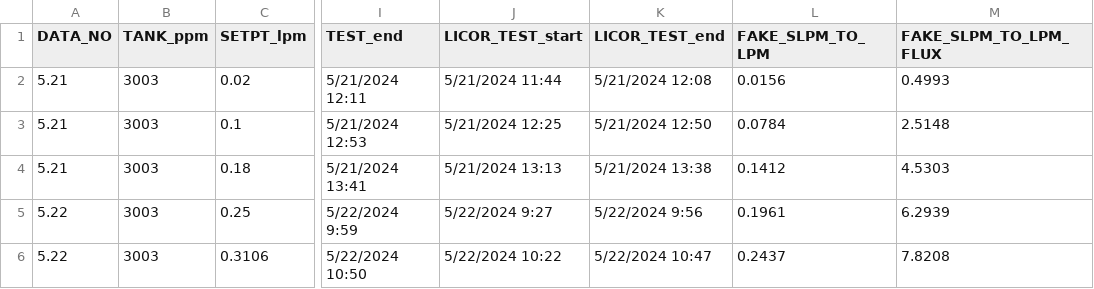
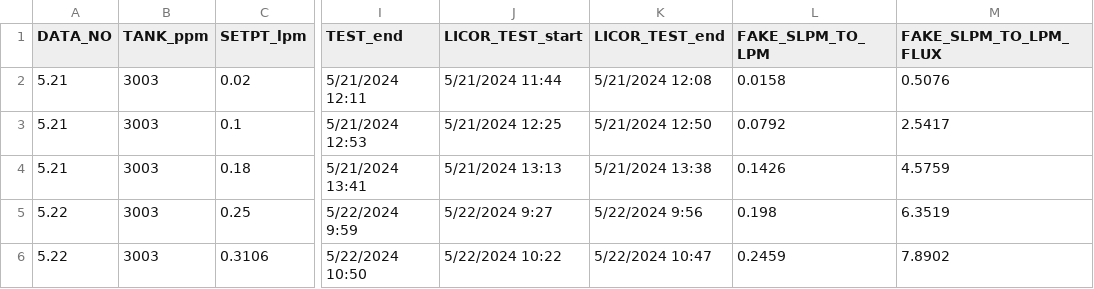
Before and after one commit to Fingolfin-therapist/co2_flux_summer_24, a CSV file: flux_test/data/mapping.csv, drawn as a sheet; only a part is shown, gaps mark what is left out; the diff names each change by its address in the sheet, - before the commit and + after, or states it on an @@ line.

Commit message:
Update Flux Script - Corrected Delivered Fluxes

```diff
--- a/flux_test/data/mapping.csv
+++ b/flux_test/data/mapping.csv
-L2 (FAKE_SLPM_TO_LPM): 0.0156
+L2 (FAKE_SLPM_TO_LPM): 0.0158
-M2 (FAKE_SLPM_TO_LPM_FLUX): 0.4993
+M2 (FAKE_SLPM_TO_LPM_FLUX): 0.5076
-L3 (FAKE_SLPM_TO_LPM): 0.0784
+L3 (FAKE_SLPM_TO_LPM): 0.0792
-M3 (FAKE_SLPM_TO_LPM_FLUX): 2.5148
+M3 (FAKE_SLPM_TO_LPM_FLUX): 2.5417
-L4 (FAKE_SLPM_TO_LPM): 0.1412
+L4 (FAKE_SLPM_TO_LPM): 0.1426
-M4 (FAKE_SLPM_TO_LPM_FLUX): 4.5303
+M4 (FAKE_SLPM_TO_LPM_FLUX): 4.5759
-L5 (FAKE_SLPM_TO_LPM): 0.1961
+L5 (FAKE_SLPM_TO_LPM): 0.198
-M5 (FAKE_SLPM_TO_LPM_FLUX): 6.2939
+M5 (FAKE_SLPM_TO_LPM_FLUX): 6.3519
-L6 (FAKE_SLPM_TO_LPM): 0.2437
+L6 (FAKE_SLPM_TO_LPM): 0.2459
-M6 (FAKE_SLPM_TO_LPM_FLUX): 7.8208
+M6 (FAKE_SLPM_TO_LPM_FLUX): 7.8902
```
Also changed, not shown: 5 other files.
